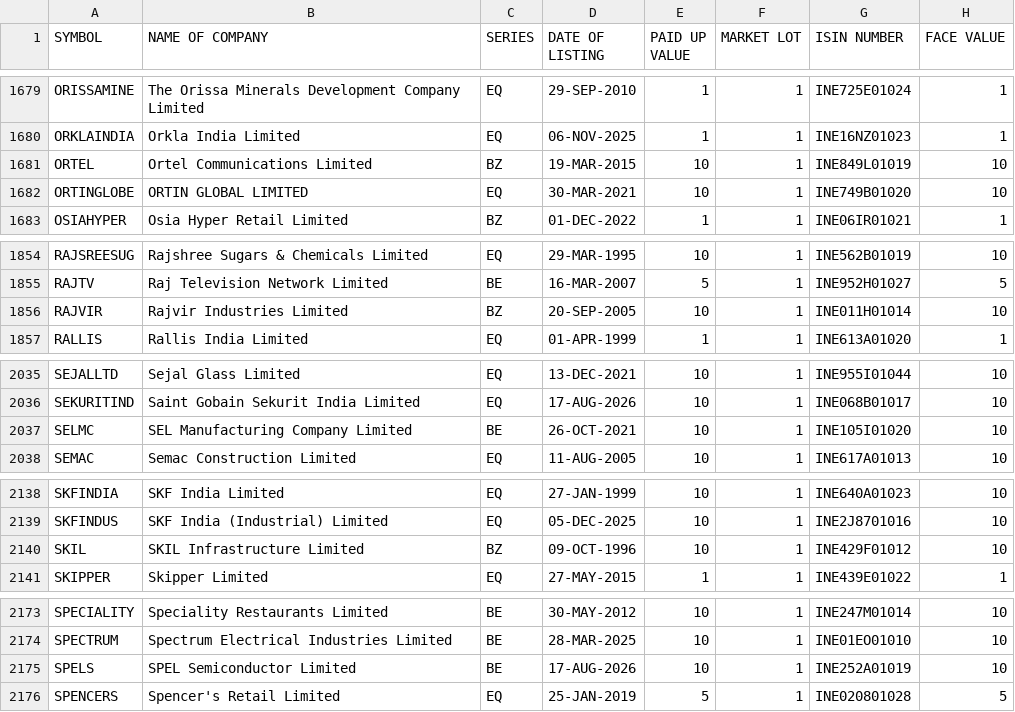
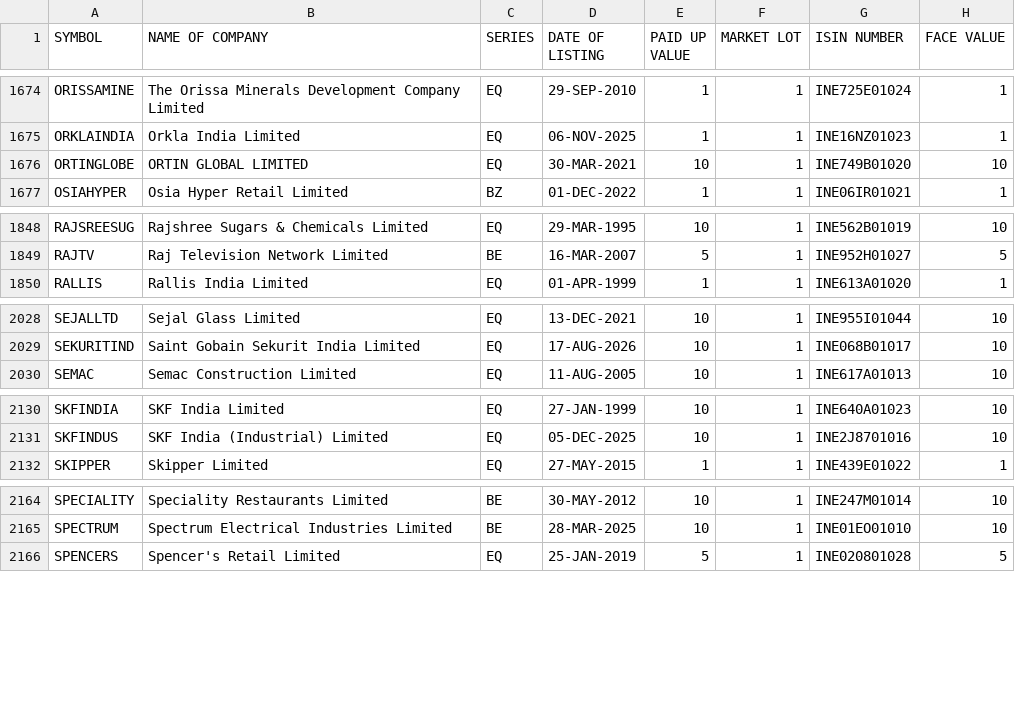
Before and after one commit to Pareshking/Paresh, a CSV file: data/reference/nse/equity_l.csv, drawn as a sheet; only a part is shown, gaps mark what is left out; the diff covers the shown part only.

```diff
--- a/data/reference/nse/equity_l.csv
+++ b/data/reference/nse/equity_l.csv
@@ -1680,3 +1675,2 @@ ORISSAMINE,The Orissa Minerals Development Company Limited,EQ,29-SEP-2010,1,1,IN
 ORKLAINDIA,Orkla India Limited,EQ,06-NOV-2025,1,1,INE16NZ01023,1
-ORTEL,Ortel Communications Limited,BZ,19-MAR-2015,10,1,INE849L01019,10
 ORTINGLOBE,ORTIN GLOBAL LIMITED,EQ,30-MAR-2021,10,1,INE749B01020,10
@@ -1855,3 +1849,2 @@ RAJSREESUG,Rajshree Sugars & Chemicals Limited,EQ,29-MAR-1995,10,1,INE562B01019,
 RAJTV,Raj Television Network Limited,BE,16-MAR-2007,5,1,INE952H01027,5
-RAJVIR,Rajvir Industries Limited,BZ,20-SEP-2005,10,1,INE011H01014,10
 RALLIS,Rallis India Limited,EQ,01-APR-1999,1,1,INE613A01020,1
@@ -2036,3 +2029,2 @@ SEJALLTD,Sejal Glass Limited,EQ,13-DEC-2021,10,1,INE955I01044,10
 SEKURITIND,Saint Gobain Sekurit India Limited,EQ,17-AUG-2026,10,1,INE068B01017,10
-SELMC,SEL Manufacturing Company Limited,BE,26-OCT-2021,10,1,INE105I01020,10
 SEMAC,Semac Construction Limited,EQ,11-AUG-2005,10,1,INE617A01013,10
@@ -2139,3 +2131,2 @@ SKFINDIA,SKF India Limited,EQ,27-JAN-1999,10,1,INE640A01023,10
 SKFINDUS,SKF India (Industrial) Limited,EQ,05-DEC-2025,10,1,INE2J8701016,10
-SKIL,SKIL Infrastructure Limited,BZ,09-OCT-1996,10,1,INE429F01012,10
 SKIPPER,Skipper Limited,EQ,27-MAY-2015,1,1,INE439E01022,1
@@ -2174,3 +2165,2 @@ SPECIALITY,Speciality Restaurants Limited,BE,30-MAY-2012,10,1,INE247M01014,10
 SPECTRUM,Spectrum Electrical Industries Limited,BE,28-MAR-2025,10,1,INE01EO01010,10
-SPELS,SPEL Semiconductor Limited,BE,17-AUG-2026,10,1,INE252A01019,10
 SPENCERS,Spencer's Retail Limited,EQ,25-JAN-2019,5,1,INE020801028,5
```
Also changed, not shown: 3 added rows, 9 removed rows and 3 edited cells elsewhere in this file, data/reference/nse/namechange.csv, 4 other files.
